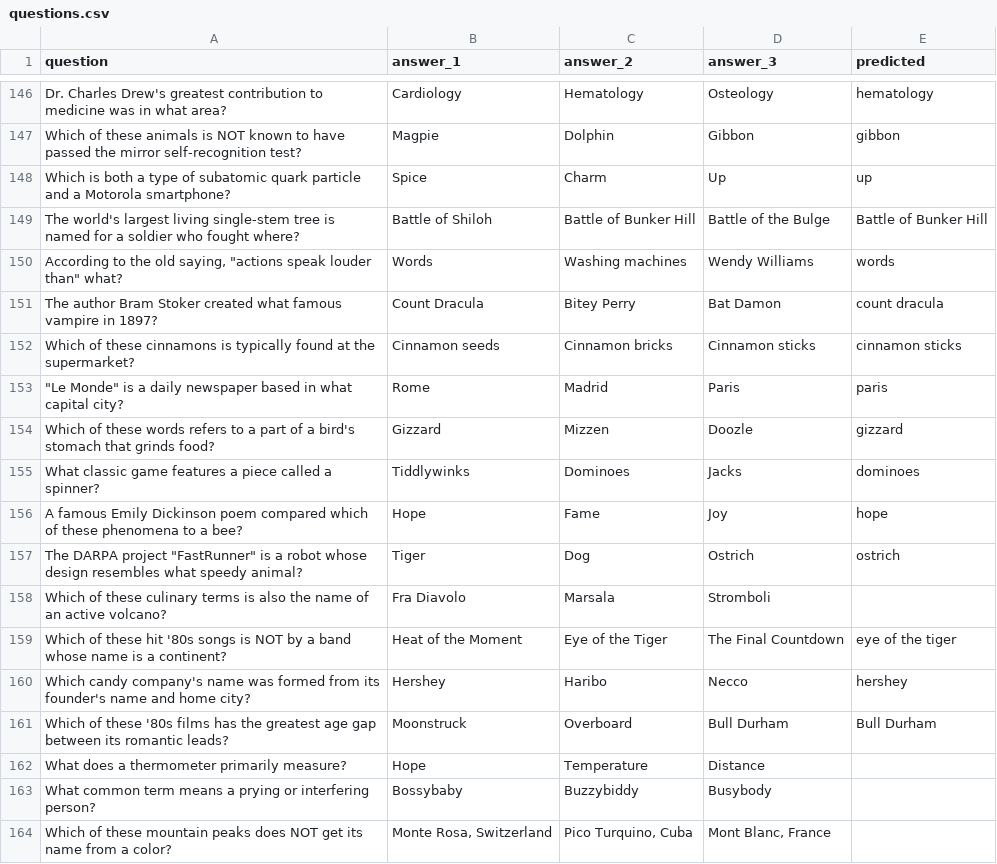
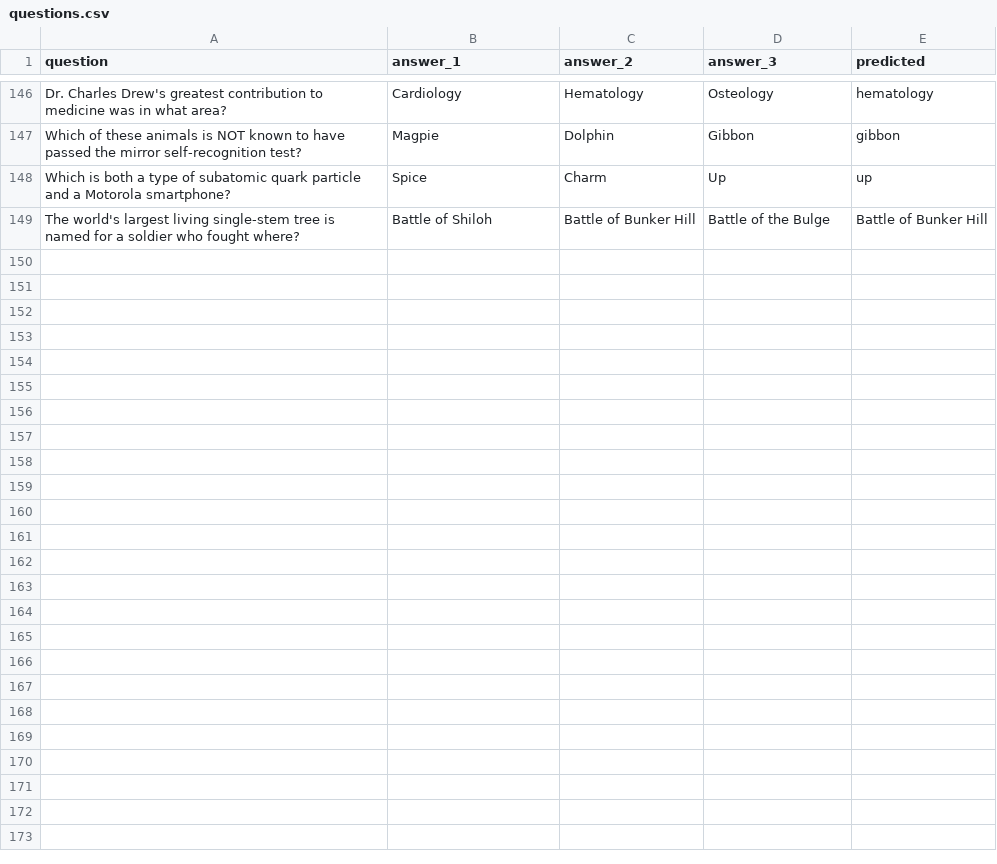
Before and after one commit to christopher-wong/hq-hint, a CSV file: questions.csv, drawn as a sheet; only a part is shown, gaps mark what is left out.

Commit message:
today's questions

```diff
--- a/questions.csv
+++ b/questions.csv
@@ -149,16 +149 @@ Which is both a type of subatomic quark particle and a Motorola smartphone?,Spic
 The world's largest living single-stem tree is named for a soldier who fought where?,Battle of Shiloh,Battle of Bunker Hill,Battle of the Bulge,Battle of Bunker Hill
-"According to the old saying, ""actions speak louder than"" what?",Words,Washing machines,Wendy Williams,words
-The author Bram Stoker created what famous vampire in 1897?,Count Dracula,Bitey Perry,Bat Damon,count dracula
-Which of these cinnamons is typically found at the supermarket?,Cinnamon seeds,Cinnamon bricks,Cinnamon sticks,cinnamon sticks
-"""Le Monde"" is a daily newspaper based in what capital city?",Rome,Madrid,Paris,paris
-Which of these words refers to a part of a bird's stomach that grinds food?,Gizzard,Mizzen,Doozle,gizzard
-What classic game features a piece called a spinner?,Tiddlywinks,Dominoes,Jacks,dominoes
-A famous Emily Dickinson poem compared which of these phenomena to a bee?,Hope,Fame,Joy,hope
-"The DARPA project ""FastRunner"" is a robot whose design resembles what speedy animal?",Tiger,Dog,Ostrich,ostrich
-Which of these culinary terms is also the name of an active volcano?,Fra Diavolo,Marsala,Stromboli,
-Which of these hit '80s songs is NOT by a band whose name is a continent?,Heat of the Moment,Eye of the Tiger,The Final Countdown,eye of the tiger
-Which candy company's name was formed from its founder's name and home city?,Hershey,Haribo,Necco,hershey
-Which of these '80s films has the greatest age gap between its romantic leads?,Moonstruck,Overboard,Bull Durham,Bull Durham
-What does a thermometer primarily measure?,Hope,Temperature,Distance,
-What common term means a prying or interfering person?,Bossybaby,Buzzybiddy,Busybody,
-Which of these mountain peaks does NOT get its name from a color?,"Monte Rosa, Switzerland","Pico Turquino, Cuba","Mont Blanc, France",
```
